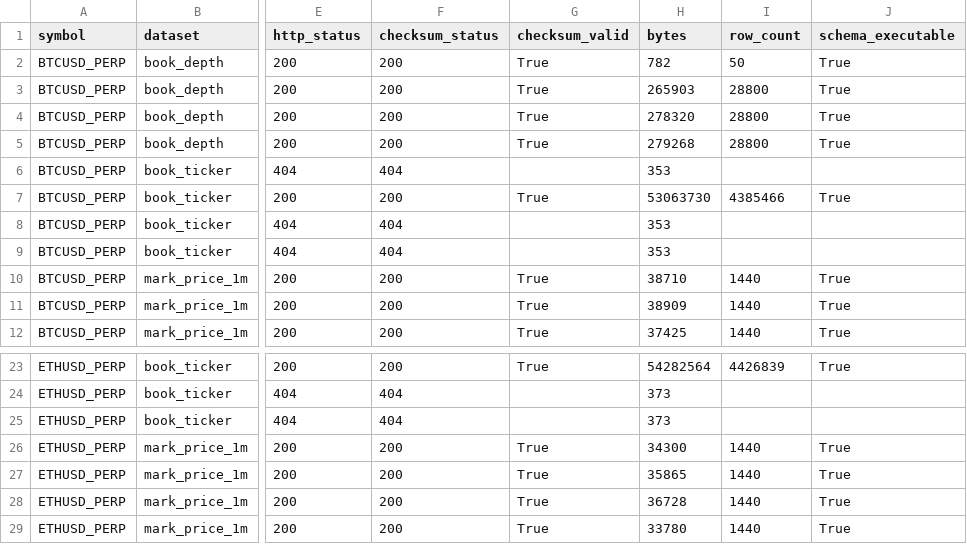
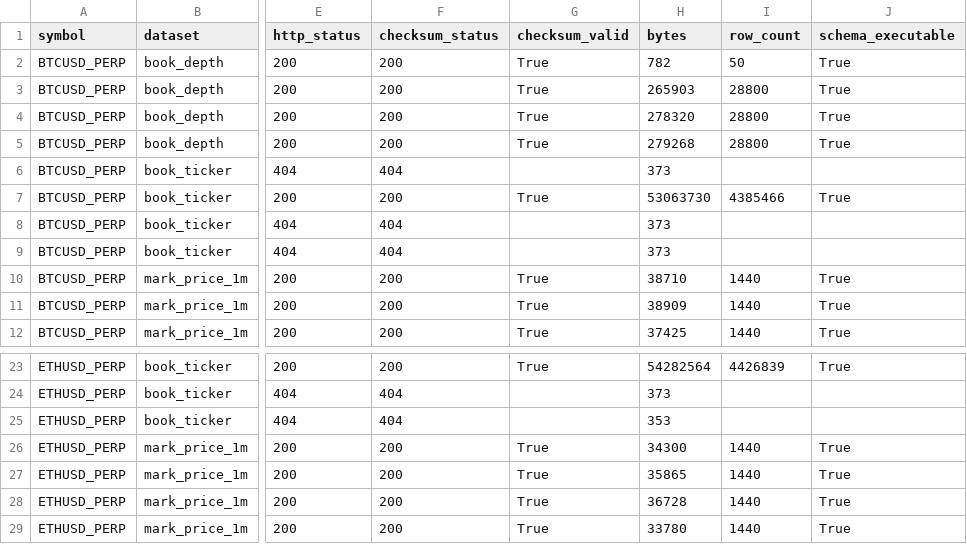
Before and after one commit to balkhaev/fin, a CSV file: research/active_v197_v204/probe_results/coverage.csv, drawn as a sheet; only a part is shown, gaps mark what is left out; the diff names each change by its address in the sheet, - before the commit and + after, or states it on an @@ line.

```diff
--- a/research/active_v197_v204/probe_results/coverage.csv
+++ b/research/active_v197_v204/probe_results/coverage.csv
-H6 (bytes): 353
+H6 (bytes): 373
-H8:H9 (bytes): 353
+H8:H9 (bytes): 373
-H25 (bytes): 373
+H25 (bytes): 353
```
Also changed, not shown: 2 other files.
